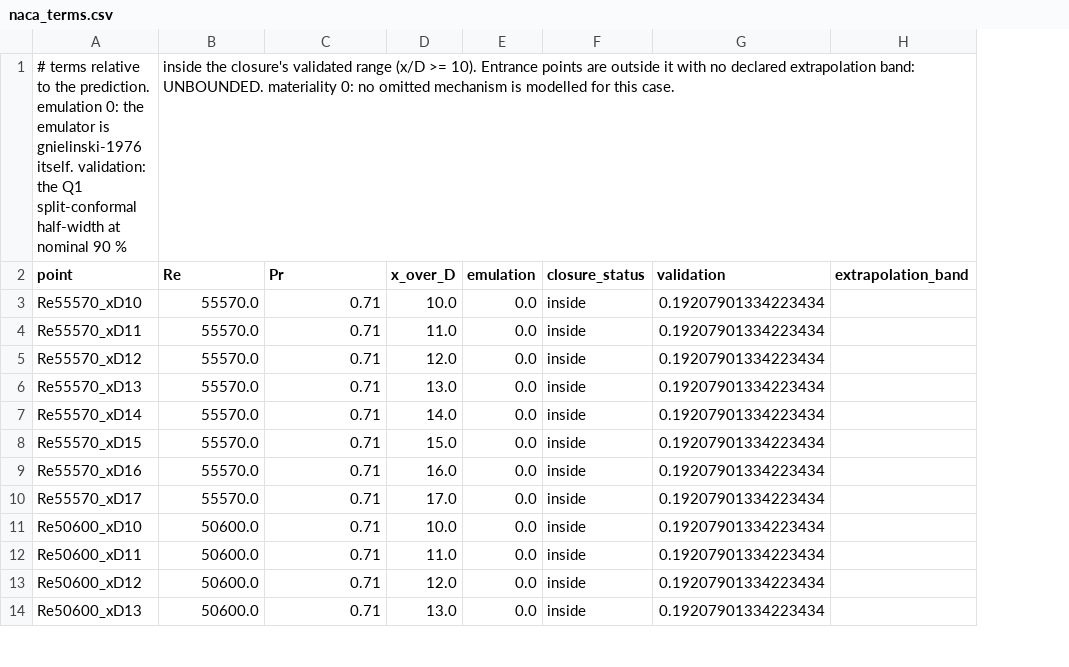
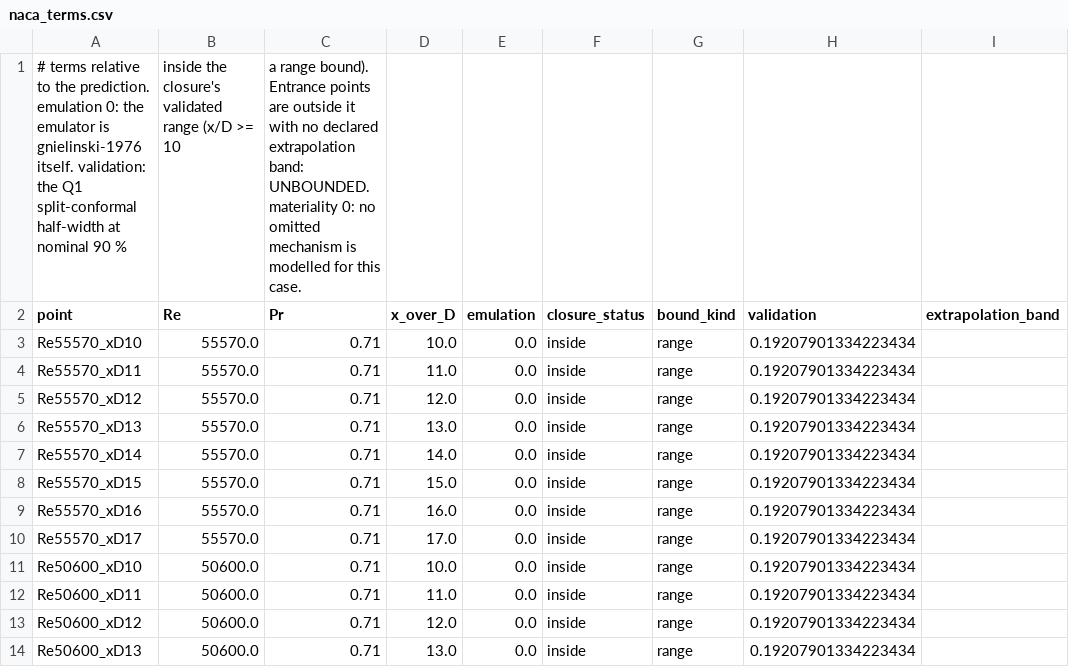
Before and after one commit to cloudronin/physmap, a CSV file: docs/uq/examples/naca_terms.csv, drawn as a sheet; only a part is shown; the diff names each change by its address in the sheet, - before the commit and + after, or states it on an @@ line.

```diff
--- a/docs/uq/examples/naca_terms.csv
+++ b/docs/uq/examples/naca_terms.csv
+column G (bound_kind), rows 3-14: all range
-B1 (Re): …(x/D >= 10). Entrance points are outside it with no declared extrapolation band: UNBOUNDED. materiality 0: no omitted mechanism is modelled for this case.
+B1 (Re): …(x/D >= 10
-C1 (Pr): (empty)
+C1 (Pr): a range bound). Entrance points are outside it with no declared extrapolation band: UNBOUNDED. materiality 0: no omitted mechanism is modelled for this case.
```
Also changed, not shown: docs/uq/examples/lewis_terms.csv, docs/uq/figures/data/uq_1_naca_interval.csv, 16 other files.
